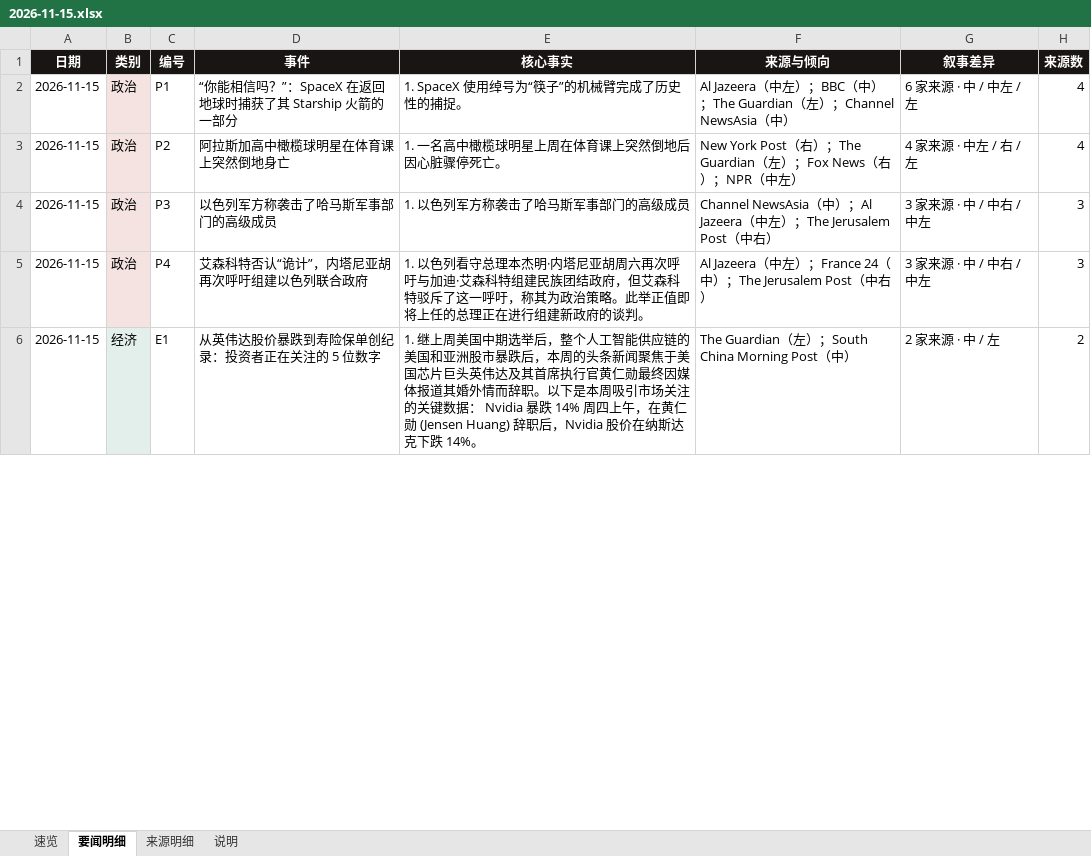
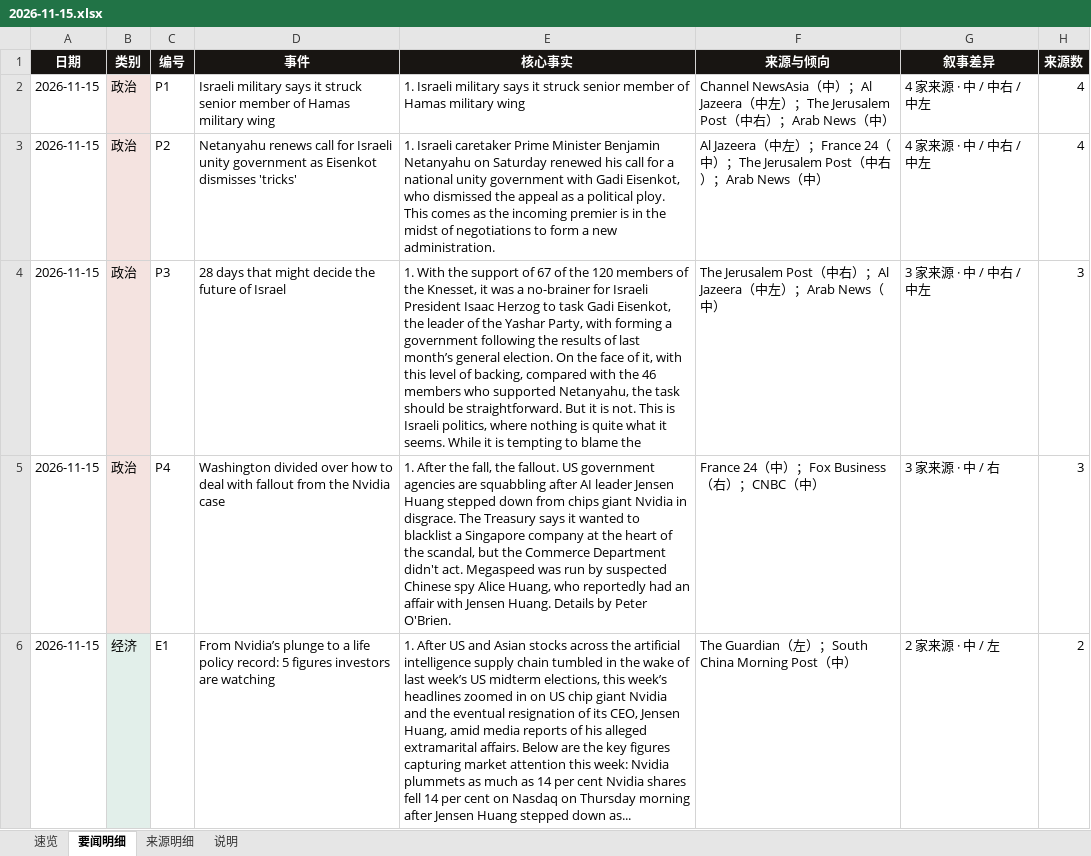
Before and after one commit to zwz13684585789-create/new-news, an Excel workbook: docs/2026-11-15.xlsx, sheet 要闻明细, drawn as a sheet; only a part is shown; values as stored, in another font and other column widths than the file's, no borders; the diff covers the shown part only; the diff names each change by its address in the sheet, - before the commit and + after, or states it on an @@ line.

```diff
--- a/docs/2026-11-15.xlsx (sheet 要闻明细)
+++ b/docs/2026-11-15.xlsx (sheet 要闻明细)
-D2 (事件): “你能相信吗？”：SpaceX 在返回地球时捕获了其 Starship 火箭的一部分
+D2 (事件): Israeli military says it struck senior member of Hamas military wing
-E2 (核心事实): 1. SpaceX 使用绰号为“筷子”的机械臂完成了历史性的捕捉。
+E2 (核心事实): 1. Israeli military says it struck senior member of Hamas military wing
-F2 (来源与倾向): Al Jazeera（中左）；BBC（中）；The Guardian（左）；Channel NewsAsia（中）
+F2 (来源与倾向): Channel NewsAsia（中）；Al Jazeera（中左）；The Jerusalem Post（中右）；Arab News（中）
-G2 (叙事差异): 6 家来源 · 中 / 中左 / 左
+G2 (叙事差异): 4 家来源 · 中 / 中右 / 中左
-D3 (事件): 阿拉斯加高中橄榄球明星在体育课上突然倒地身亡
+D3 (事件): Netanyahu renews call for Israeli unity government as Eisenkot dismisses 'tricks'
-E3 (核心事实): 1. 一名高中橄榄球明星上周在体育课上突然倒地后因心脏骤停死亡。
+E3 (核心事实): 1. Israeli caretaker Prime Minister Benjamin Netanyahu on Saturday renewed his call for a national unity government with Gadi Eisenkot, who dismissed the appeal as a political ploy. This comes as the incoming premier is in the midst of negotiations to form a new administration.
-F3 (来源与倾向): New York Post（右）；The Guardian（左）；Fox News（右）；NPR（中左）
+F3 (来源与倾向): Al Jazeera（中左）；France 24（中）；The Jerusalem Post（中右）；Arab News（中）
-G3 (叙事差异): 4 家来源 · 中左 / 右 / 左
+G3 (叙事差异): 4 家来源 · 中 / 中右 / 中左
-D4 (事件): 以色列军方称袭击了哈马斯军事部门的高级成员
+D4 (事件): 28 days that might decide the future of Israel
-E4 (核心事实): 1. 以色列军方称袭击了哈马斯军事部门的高级成员
+E4 (核心事实): 1. With the support of 67 of the 120 members of the Knesset, it was a no-brainer for Israeli President Isaac Herzog to task Gadi Eisenkot, the leader of the Yashar Party, with forming a government following the results of last month’s general election. On the face of it, with this level of backing, compared with the 46 members who supported Netanyahu, the task should be straightforward. But it is not. This is Israeli politics, where nothing is quite what it seems. While it is tempting to blame the
-F4 (来源与倾向): Channel NewsAsia（中）；Al Jazeera（中左）；The Jerusalem Post（中右）
+F4 (来源与倾向): The Jerusalem Post（中右）；Al Jazeera（中左）；Arab News（中）
-D5 (事件): 艾森科特否认“诡计”，内塔尼亚胡再次呼吁组建以色列联合政府
+D5 (事件): Washington divided over how to deal with fallout from the Nvidia case
-E5 (核心事实): 1. 以色列看守总理本杰明·内塔尼亚胡周六再次呼吁与加迪·艾森科特组建民族团结政府，但艾森科特驳斥了这一呼吁，称其为政治策略。此举正值即将上任的总理正在进行组建新政府的谈判。
+E5 (核心事实): 1. After the fall, the fallout. US government agencies are squabbling after AI leader Jensen Huang stepped down from chips giant Nvidia in disgrace. The Treasury says it wanted to blacklist a Singapore company at the heart of the scandal, but the Commerce Department didn't act. Megaspeed was run by suspected Chinese spy Alice Huang, who reportedly had an affair with Jensen Huang. Details by Peter O'Brien.
-F5 (来源与倾向): Al Jazeera（中左）；France 24（中）；The Jerusalem Post（中右）
+F5 (来源与倾向): France 24（中）；Fox Business（右）；CNBC（中）
-G5 (叙事差异): 3 家来源 · 中 / 中右 / 中左
+G5 (叙事差异): 3 家来源 · 中 / 右
-D6 (事件): 从英伟达股价暴跌到寿险保单创纪录：投资者正在关注的 5 位数字
+D6 (事件): From Nvidia’s plunge to a life policy record: 5 figures investors are watching
-E6 (核心事实): 1. 继上周美国中期选举后，整个人工智能供应链的美国和亚洲股市暴跌后，本周的头条新闻聚焦于美国芯片巨头英伟达及其首席执行官黄仁勋最终因媒体报道其婚外情而辞职。以下是本周吸引市场关注的关键数据： Nvidia 暴跌 14% 周四上午，在黄仁勋 (Jensen Huang) 辞职后，Nvidia 股价在纳斯达克下跌 14%。
+E6 (核心事实): 1. After US and Asian stocks across the artificial intelligence supply chain tumbled in the wake of last week’s US midterm elections, this week’s headlines zoomed in on US chip giant Nvidia and the eventual resignation of its CEO, Jensen Huang, amid media reports of his alleged extramarital affairs. Below are the key figures capturing market attention this week: Nvidia plummets as much as 14 per cent Nvidia shares fell 14 per cent on Nasdaq on Thursday morning after Jensen Huang stepped down as...
```
Also changed, not shown: 36 edited cells elsewhere in this sheet, sheet 来源明细, sheet 速览, sheet 说明, 4 other files.
